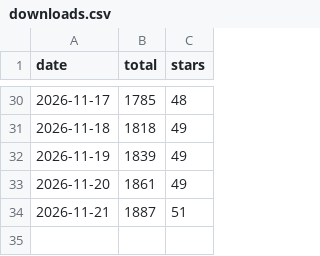
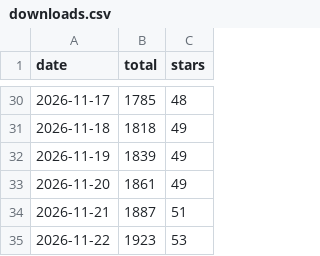
Before and after one commit to mcpdev80/emailops, a CSV file: downloads.csv, drawn as a sheet; only a part is shown, gaps mark what is left out; the diff names each change by its address in the sheet, - before the commit and + after, or states it on an @@ line.

```diff
--- a/downloads.csv
+++ b/downloads.csv
+row 35: 2026-11-22 | 1923 | 53
```
